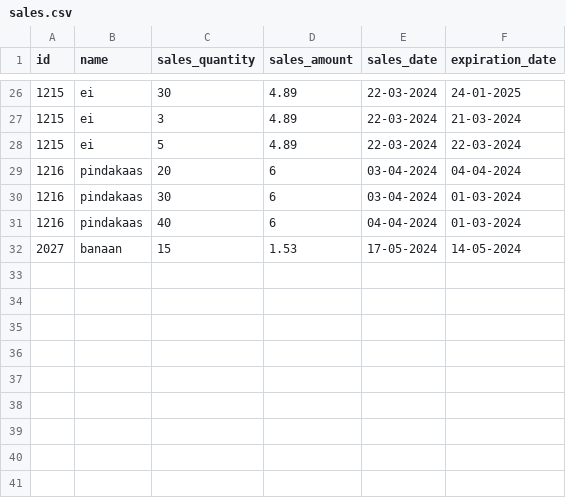
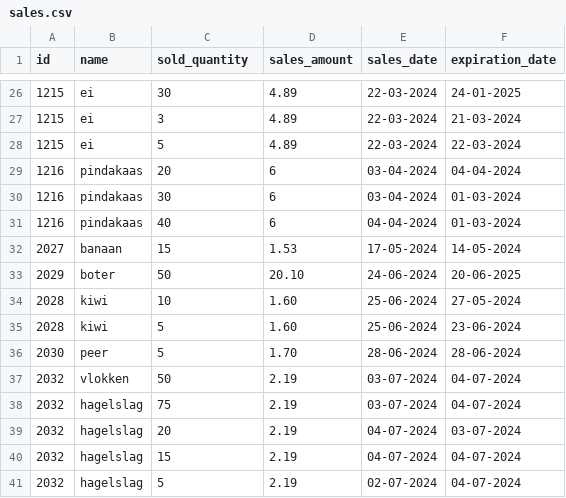
Before and after one commit to You-know-who-skills/Winc-Academy-opdrachten-per-24-01-2023, a CSV file: superpy/sales.csv, drawn as a sheet; only a part is shown, gaps mark what is left out; the diff names each change by its address in the sheet, - before the commit and + after, or states it on an @@ line.

Commit message:
Dinsdag 09-07-2024 en woensdagnacht 10-07-2024: Verder gegaan met het aanpassen van mijn code na het toepassen van de Rich én de Table modules. Ik heb mijn remove_product() functie afgerond en alles werkt nu zoals het zou moeten werken. Ik ben nu verder gegaan met het toepassen van Rich op de keuze menu’s en ik ben begonnen met mijn ‘display_file_options’.

```diff
--- a/superpy/sales.csv
+++ b/superpy/sales.csv
-C1: sales_quantity
+C1: sold_quantity
+row 33: 2029 | boter | 50 | 20.10 | 24-06-2024 | 20-06-2025
+row 34: 2028 | kiwi | 10 | 1.60 | 25-06-2024 | 27-05-2024
+row 35: 2028 | kiwi | 5 | 1.60 | 25-06-2024 | 23-06-2024
+row 36: 2030 | peer | 5 | 1.70 | 28-06-2024 | 28-06-2024
+row 37: 2032 | vlokken | 50 | 2.19 | 03-07-2024 | 04-07-2024
+row 38: 2032 | hagelslag | 75 | 2.19 | 03-07-2024 | 04-07-2024
+row 39: 2032 | hagelslag | 20 | 2.19 | 04-07-2024 | 03-07-2024
+row 40: 2032 | hagelslag | 15 | 2.19 | 04-07-2024 | 04-07-2024
+row 41: 2032 | hagelslag | 5 | 2.19 | 02-07-2024 | 04-07-2024
```
Also changed, not shown: superpy/inventory.csv, superpy/losses.csv, 1 other file.
